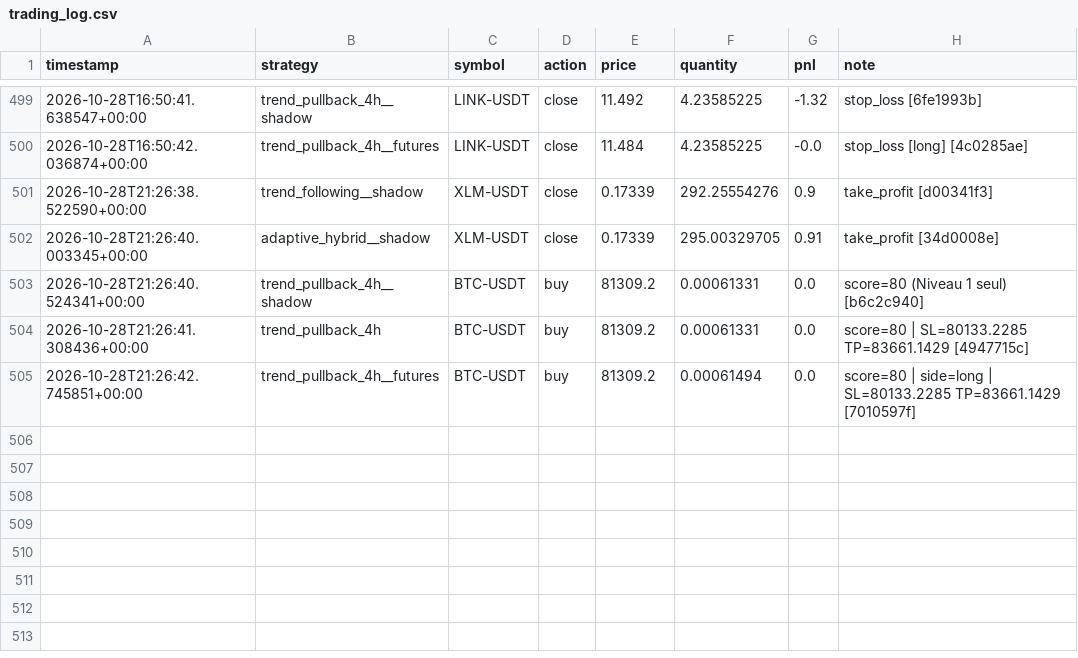
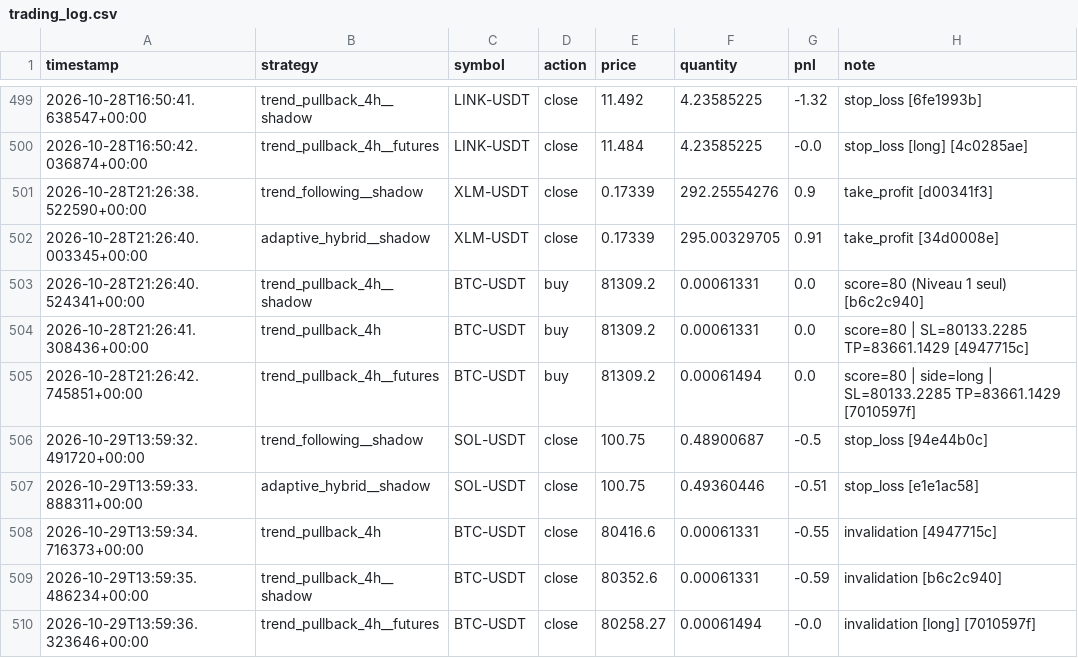
Before and after one commit to lishinGG/bot-trading-crypto, a CSV file: trading_log.csv, drawn as a sheet; only a part is shown, gaps mark what is left out.

```diff
--- a/trading_log.csv
+++ b/trading_log.csv
@@ -505 +505,6 @@ timestamp,strategy,symbol,action,price,quantity,pnl,note
 2026-10-28T21:26:42.745851+00:00,trend_pullback_4h__futures,BTC-USDT,buy,81309.2,0.00061494,0.0,score=80 | side=long | SL=80133.2285 TP=83661.1429 [7010597f]
+2026-10-29T13:59:32.491720+00:00,trend_following__shadow,SOL-USDT,close,100.75,0.48900687,-0.5,stop_loss [94e44b0c]
+2026-10-29T13:59:33.888311+00:00,adaptive_hybrid__shadow,SOL-USDT,close,100.75,0.49360446,-0.51,stop_loss [e1e1ac58]
+2026-10-29T13:59:34.716373+00:00,trend_pullback_4h,BTC-USDT,close,80416.6,0.00061331,-0.55,invalidation [4947715c]
+2026-10-29T13:59:35.486234+00:00,trend_pullback_4h__shadow,BTC-USDT,close,80352.6,0.00061331,-0.59,invalidation [b6c2c940]
+2026-10-29T13:59:36.323646+00:00,trend_pullback_4h__futures,BTC-USDT,close,80258.27,0.00061494,-0.0,invalidation [long] [7010597f]
```
Also changed, not shown: 2 other files.
